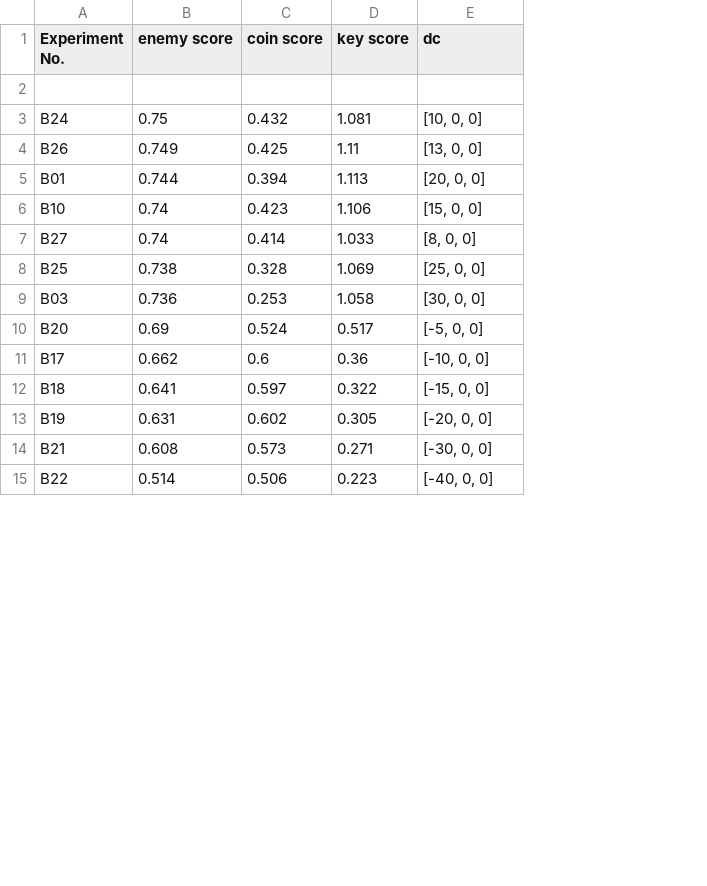
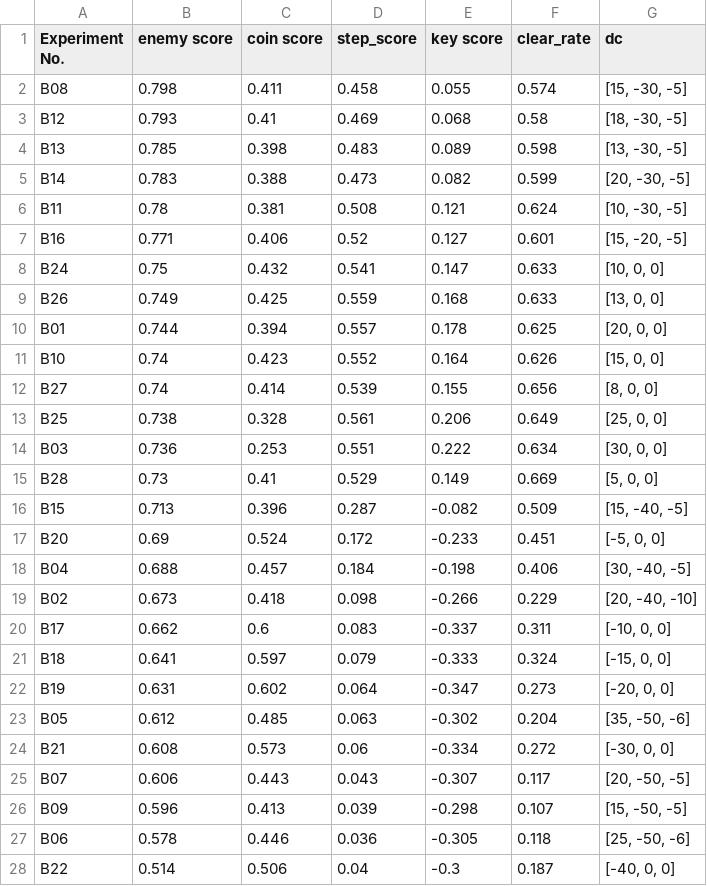
Before and after one commit to Barubear/MRL-MagicTowerEnv, a CSV file: Score/MoreBattle/test_score_log.csv, drawn as a sheet; only a part is shown; addresses are those after the commit; the diff covers the shown part only; the diff names each change by its address in the sheet, - before the commit and + after, or states it on an @@ line.

```diff
--- a/Score/MoreBattle/test_score_log.csv
+++ b/Score/MoreBattle/test_score_log.csv
+column D (step_score), row 2: 0.458; rows 8-14: 0.541 | 0.559 | 0.557 | 0.552 | 0.539 | 0.561 | 0.551; row 17: 0.172; rows 20-22: 0.083 | 0.079 | 0.064; row 24: 0.06; row 28: 0.04
+column F (clear_rate), row 2: 0.574; rows 8-14: 0.633 | 0.633 | 0.625 | 0.626 | 0.656 | 0.649 | 0.634; row 17: 0.451; rows 20-22: 0.311 | 0.324 | 0.273; row 24: 0.272; row 28: 0.187
-row 2: (empty)
+row 2: B08 | 0.798 | 0.411 | 0.458 | 0.055 | 0.574 | [15, -30, -5]
+row 3: B12 | 0.793 | 0.41 | 0.469 | 0.068 | 0.58 | [18, -30, -5]
+row 4: B13 | 0.785 | 0.398 | 0.483 | 0.089 | 0.598 | [13, -30, -5]
+row 5: B14 | 0.783 | 0.388 | 0.473 | 0.082 | 0.599 | [20, -30, -5]
+row 6: B11 | 0.78 | 0.381 | 0.508 | 0.121 | 0.624 | [10, -30, -5]
+row 7: B16 | 0.771 | 0.406 | 0.52 | 0.127 | 0.601 | [15, -20, -5]
-E8 (key score): 1.081
+E8 (key score): 0.147
-E9 (key score): 1.11
+E9 (key score): 0.168
-E10 (key score): 1.113
+E10 (key score): 0.178
-E11 (key score): 1.106
+E11 (key score): 0.164
-E12 (key score): 1.033
+E12 (key score): 0.155
-E13 (key score): 1.069
+E13 (key score): 0.206
-E14 (key score): 1.058
+E14 (key score): 0.222
+row 15: B28 | 0.73 | 0.41 | 0.529 | 0.149 | 0.669 | [5, 0, 0]
+row 16: B15 | 0.713 | 0.396 | 0.287 | -0.082 | 0.509 | [15, -40, -5]
-E17 (key score): 0.517
+E17 (key score): -0.233
+row 18: B04 | 0.688 | 0.457 | 0.184 | -0.198 | 0.406 | [30, -40, -5]
+row 19: B02 | 0.673 | 0.418 | 0.098 | -0.266 | 0.229 | [20, -40, -10]
-E20 (key score): 0.36
+E20 (key score): -0.337
-E21 (key score): 0.322
+E21 (key score): -0.333
-E22 (key score): 0.305
+E22 (key score): -0.347
+row 23: B05 | 0.612 | 0.485 | 0.063 | -0.302 | 0.204 | [35, -50, -6]
-E24 (key score): 0.271
+E24 (key score): -0.334
+row 25: B07 | 0.606 | 0.443 | 0.043 | -0.307 | 0.117 | [20, -50, -5]
+row 26: B09 | 0.596 | 0.413 | 0.039 | -0.298 | 0.107 | [15, -50, -5]
+row 27: B06 | 0.578 | 0.446 | 0.036 | -0.305 | 0.118 | [25, -50, -6]
-E28 (key score): 0.223
+E28 (key score): -0.3
```
Also changed, not shown: 1 edited cell elsewhere in this file, logs/test_Log/MoreKey_test06_Log/test_log.csv, logs/test_Log/MoreKey_test06_Log/trac_log.csv, 32 other files.
